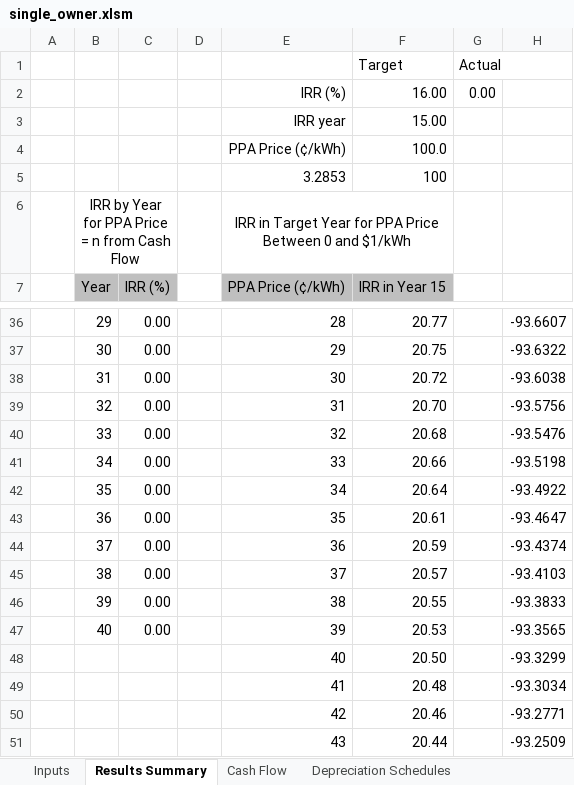
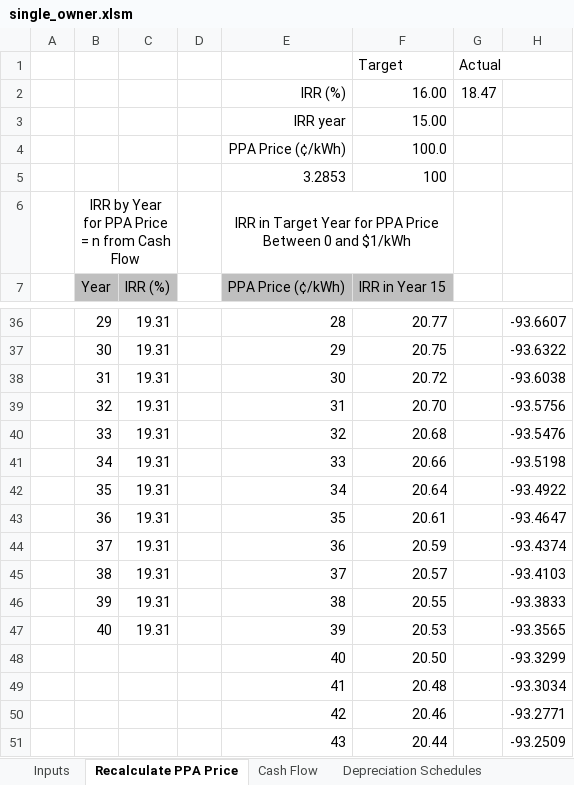
Before and after one commit to NREL/SAM, an Excel workbook: deploy/runtime/spreadsheets/single_owner.xlsm, sheet Recalculate PPA Price, drawn as a sheet; only a part is shown, gaps mark what is left out; values as stored, in another font and other column widths than the file's, no borders; charts and pictures and conditional formats not drawn; the diff covers the shown part only; the diff names each change by its address in the sheet, - before the commit and + after, or states it on an @@ line.

```diff
--- a/deploy/runtime/spreadsheets/single_owner.xlsm (sheet Recalculate PPA Price)
+++ b/deploy/runtime/spreadsheets/single_owner.xlsm (sheet Recalculate PPA Price)
-sheet tab: Results Summary
+sheet tab: Recalculate PPA Price
-G2: 0.00
+G2: 18.47
-C36:C47: 0.00
+C36:C47: 19.31
```
Also changed, not shown: 26 edited cells elsewhere in this sheet, sheet Cash Flow, sheet Inputs, sheet Intermediate Calculators, formulas that keep their value, charts or pictures, 1 other file.
